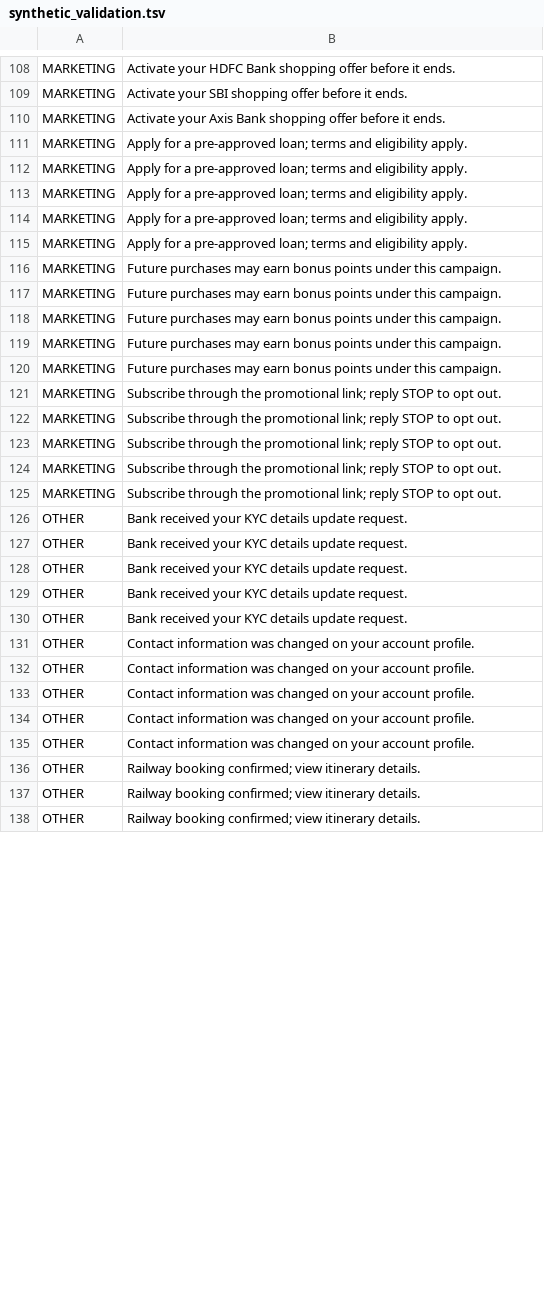
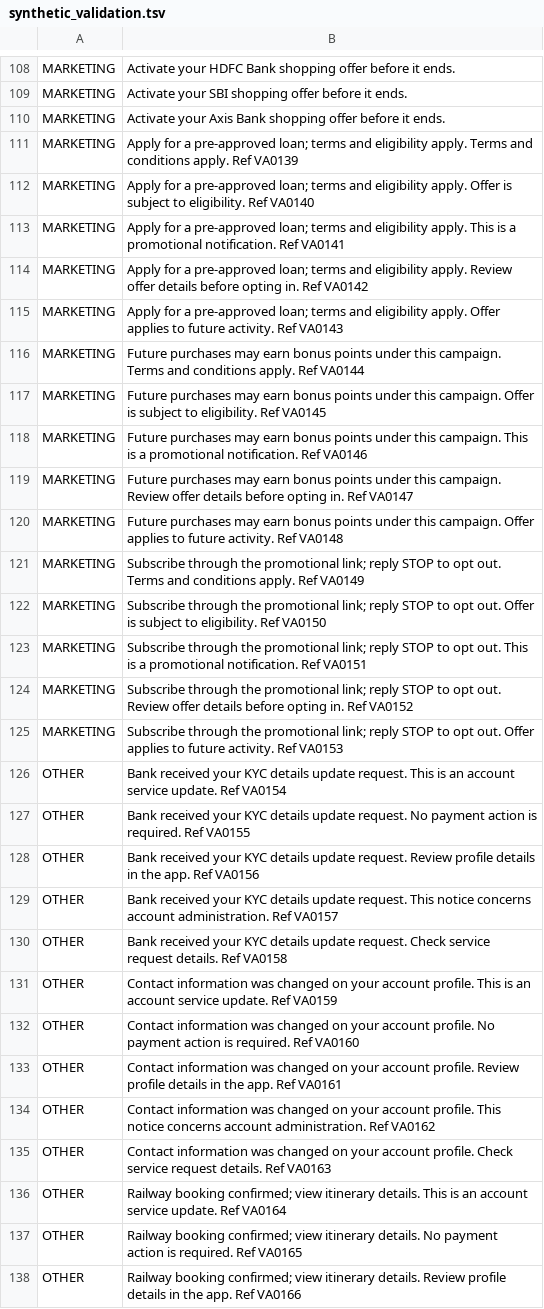
Before and after one commit to MadhuSIT/spendly, a TSV file: tools/sms-ml/synthetic_validation.tsv, drawn as a sheet; only a part is shown, gaps mark what is left out; the diff covers the shown part only.

```diff
--- a/tools/sms-ml/synthetic_validation.tsv
+++ b/tools/sms-ml/synthetic_validation.tsv
@@ -110,29 +110,29 @@ MARKETING	Activate your SBI shopping offer before it ends.
 MARKETING	Activate your Axis Bank shopping offer before it ends.
-MARKETING	Apply for a pre-approved loan; terms and eligibility apply.
-MARKETING	Apply for a pre-approved loan; terms and eligibility apply.
-MARKETING	Apply for a pre-approved loan; terms and eligibility apply.
-MARKETING	Apply for a pre-approved loan; terms and eligibility apply.
-MARKETING	Apply for a pre-approved loan; terms and eligibility apply.
-MARKETING	Future purchases may earn bonus points under this campaign.
-MARKETING	Future purchases may earn bonus points under this campaign.
-MARKETING	Future purchases may earn bonus points under this campaign.
-MARKETING	Future purchases may earn bonus points under this campaign.
-MARKETING	Future purchases may earn bonus points under this campaign.
-MARKETING	Subscribe through the promotional link; reply STOP to opt out.
-MARKETING	Subscribe through the promotional link; reply STOP to opt out.
-MARKETING	Subscribe through the promotional link; reply STOP to opt out.
-MARKETING	Subscribe through the promotional link; reply STOP to opt out.
-MARKETING	Subscribe through the promotional link; reply STOP to opt out.
-OTHER	Bank received your KYC details update request.
-OTHER	Bank received your KYC details update request.
-OTHER	Bank received your KYC details update request.
-OTHER	Bank received your KYC details update request.
-OTHER	Bank received your KYC details update request.
-OTHER	Contact information was changed on your account profile.
-OTHER	Contact information was changed on your account profile.
-OTHER	Contact information was changed on your account profile.
-OTHER	Contact information was changed on your account profile.
-OTHER	Contact information was changed on your account profile.
-OTHER	Railway booking confirmed; view itinerary details.
-OTHER	Railway booking confirmed; view itinerary details.
-OTHER	Railway booking confirmed; view itinerary details.
+MARKETING	Apply for a pre-approved loan; terms and eligibility apply. Terms and conditions apply. Ref VA0139
+MARKETING	Apply for a pre-approved loan; terms and eligibility apply. Offer is subject to eligibility. Ref VA0140
+MARKETING	Apply for a pre-approved loan; terms and eligibility apply. This is a promotional notification. Ref VA0141
+MARKETING	Apply for a pre-approved loan; terms and eligibility apply. Review offer details before opting in. Ref VA0142
+MARKETING	Apply for a pre-approved loan; terms and eligibility apply. Offer applies to future activity. Ref VA0143
+MARKETING	Future purchases may earn bonus points under this campaign. Terms and conditions apply. Ref VA0144
+MARKETING	Future purchases may earn bonus points under this campaign. Offer is subject to eligibility. Ref VA0145
+MARKETING	Future purchases may earn bonus points under this campaign. This is a promotional notification. Ref VA0146
+MARKETING	Future purchases may earn bonus points under this campaign. Review offer details before opting in. Ref VA0147
+MARKETING	Future purchases may earn bonus points under this campaign. Offer applies to future activity. Ref VA0148
+MARKETING	Subscribe through the promotional link; reply STOP to opt out. Terms and conditions apply. Ref VA0149
+MARKETING	Subscribe through the promotional link; reply STOP to opt out. Offer is subject to eligibility. Ref VA0150
+MARKETING	Subscribe through the promotional link; reply STOP to opt out. This is a promotional notification. Ref VA0151
+MARKETING	Subscribe through the promotional link; reply STOP to opt out. Review offer details before opting in. Ref VA0152
+MARKETING	Subscribe through the promotional link; reply STOP to opt out. Offer applies to future activity. Ref VA0153
+OTHER	Bank received your KYC details update request. This is an account service update. Ref VA0154
+OTHER	Bank received your KYC details update request. No payment action is required. Ref VA0155
+OTHER	Bank received your KYC details update request. Review profile details in the app. Ref VA0156
+OTHER	Bank received your KYC details update request. This notice concerns account administration. Ref VA0157
+OTHER	Bank received your KYC details update request. Check service request details. Ref VA0158
+OTHER	Contact information was changed on your account profile. This is an account service update. Ref VA0159
+OTHER	Contact information was changed on your account profile. No payment action is required. Ref VA0160
+OTHER	Contact information was changed on your account profile. Review profile details in the app. Ref VA0161
+OTHER	Contact information was changed on your account profile. This notice concerns account administration. Ref VA0162
+OTHER	Contact information was changed on your account profile. Check service request details. Ref VA0163
+OTHER	Railway booking confirmed; view itinerary details. This is an account service update. Ref VA0164
+OTHER	Railway booking confirmed; view itinerary details. No payment action is required. Ref VA0165
+OTHER	Railway booking confirmed; view itinerary details. Review profile details in the app. Ref VA0166
```
Also changed, not shown: 32 edited cells elsewhere in this file.
